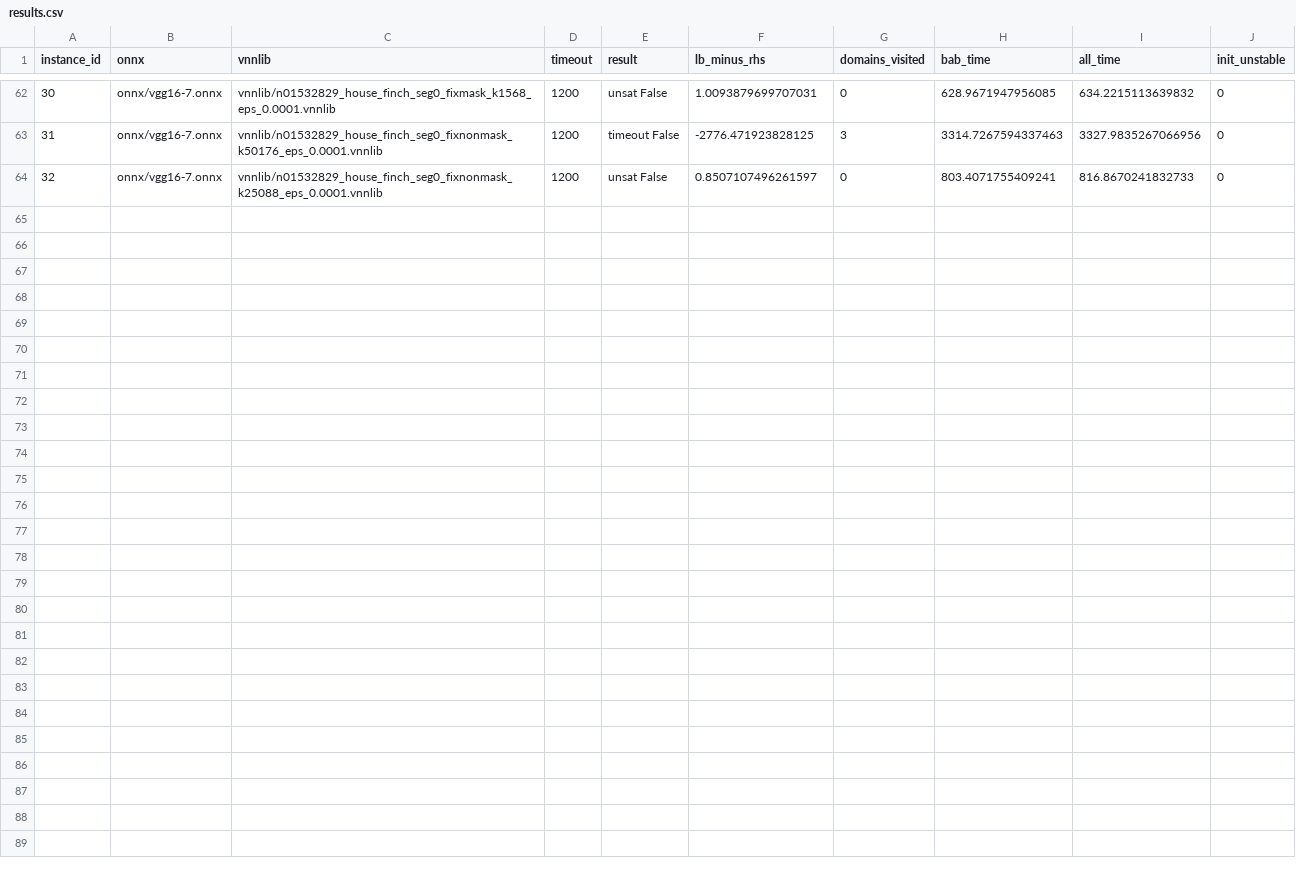
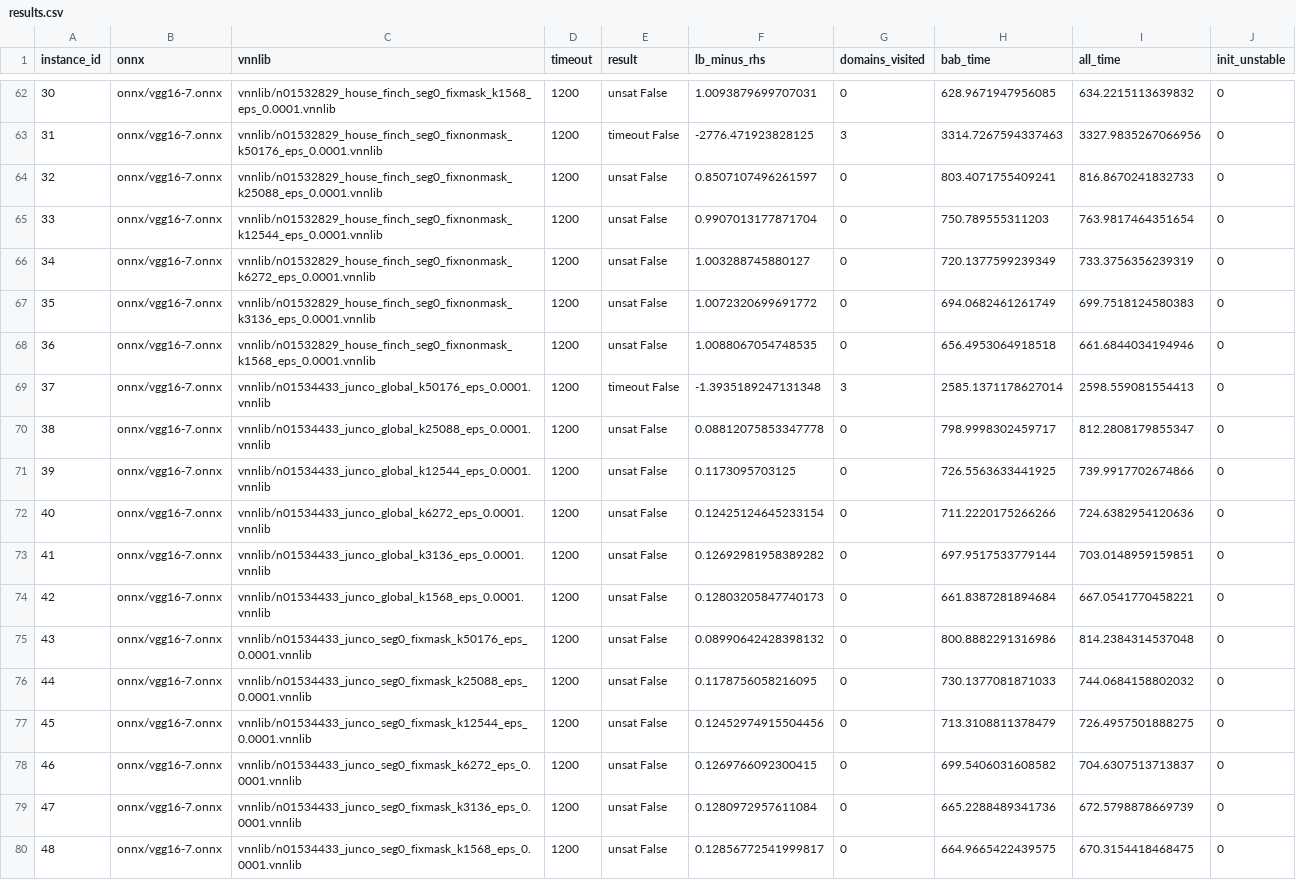
Before and after one commit to zahradehghanipour/XAIV, a CSV file: results/vggnet16_second_ten_imgs/results.csv, drawn as a sheet; only a part is shown, gaps mark what is left out; the diff names each change by its address in the sheet, - before the commit and + after, or states it on an @@ line.

```diff
--- a/results/vggnet16_second_ten_imgs/results.csv
+++ b/results/vggnet16_second_ten_imgs/results.csv
+row 65: 33 | onnx/vgg16-7.onnx | vnnlib/n01532829_house_finch_seg0_fixnonmask_k12544_eps_0.0001.vnnlib | 1200 | unsat False | 0.9907013177871704 | 0 | 750.789555311203 | 763.9817464351654 | 0
+row 66: 34 | onnx/vgg16-7.onnx | vnnlib/n01532829_house_finch_seg0_fixnonmask_k6272_eps_0.0001.vnnlib | 1200 | unsat False | 1.003288745880127 | 0 | 720.1377599239349 | 733.3756356239319 | 0
+row 67: 35 | onnx/vgg16-7.onnx | vnnlib/n01532829_house_finch_seg0_fixnonmask_k3136_eps_0.0001.vnnlib | 1200 | unsat False | 1.0072320699691772 | 0 | 694.0682461261749 | 699.7518124580383 | 0
+row 68: 36 | onnx/vgg16-7.onnx | vnnlib/n01532829_house_finch_seg0_fixnonmask_k1568_eps_0.0001.vnnlib | 1200 | unsat False | 1.0088067054748535 | 0 | 656.4953064918518 | 661.6844034194946 | 0
+row 69: 37 | onnx/vgg16-7.onnx | vnnlib/n01534433_junco_global_k50176_eps_0.0001.vnnlib | 1200 | timeout False | -1.3935189247131348 | 3 | 2585.1371178627014 | 2598.559081554413 | 0
+row 70: 38 | onnx/vgg16-7.onnx | vnnlib/n01534433_junco_global_k25088_eps_0.0001.vnnlib | 1200 | unsat False | 0.08812075853347778 | 0 | 798.9998302459717 | 812.2808179855347 | 0
+row 71: 39 | onnx/vgg16-7.onnx | vnnlib/n01534433_junco_global_k12544_eps_0.0001.vnnlib | 1200 | unsat False | 0.1173095703125 | 0 | 726.5563633441925 | 739.9917702674866 | 0
+row 72: 40 | onnx/vgg16-7.onnx | vnnlib/n01534433_junco_global_k6272_eps_0.0001.vnnlib | 1200 | unsat False | 0.12425124645233154 | 0 | 711.2220175266266 | 724.6382954120636 | 0
+row 73: 41 | onnx/vgg16-7.onnx | vnnlib/n01534433_junco_global_k3136_eps_0.0001.vnnlib | 1200 | unsat False | 0.12692981958389282 | 0 | 697.9517533779144 | 703.0148959159851 | 0
+row 74: 42 | onnx/vgg16-7.onnx | vnnlib/n01534433_junco_global_k1568_eps_0.0001.vnnlib | 1200 | unsat False | 0.12803205847740173 | 0 | 661.8387281894684 | 667.0541770458221 | 0
+row 75: 43 | onnx/vgg16-7.onnx | vnnlib/n01534433_junco_seg0_fixmask_k50176_eps_0.0001.vnnlib | 1200 | unsat False | 0.08990642428398132 | 0 | 800.8882291316986 | 814.2384314537048 | 0
+row 76: 44 | onnx/vgg16-7.onnx | vnnlib/n01534433_junco_seg0_fixmask_k25088_eps_0.0001.vnnlib | 1200 | unsat False | 0.1178756058216095 | 0 | 730.1377081871033 | 744.0684158802032 | 0
+row 77: 45 | onnx/vgg16-7.onnx | vnnlib/n01534433_junco_seg0_fixmask_k12544_eps_0.0001.vnnlib | 1200 | unsat False | 0.12452974915504456 | 0 | 713.3108811378479 | 726.4957501888275 | 0
+row 78: 46 | onnx/vgg16-7.onnx | vnnlib/n01534433_junco_seg0_fixmask_k6272_eps_0.0001.vnnlib | 1200 | unsat False | 0.1269766092300415 | 0 | 699.5406031608582 | 704.6307513713837 | 0
+row 79: 47 | onnx/vgg16-7.onnx | vnnlib/n01534433_junco_seg0_fixmask_k3136_eps_0.0001.vnnlib | 1200 | unsat False | 0.1280972957611084 | 0 | 665.2288489341736 | 672.5798878669739 | 0
+row 80: 48 | onnx/vgg16-7.onnx | vnnlib/n01534433_junco_seg0_fixmask_k1568_eps_0.0001.vnnlib | 1200 | unsat False | 0.12856772541999817 | 0 | 664.9665422439575 | 670.3154418468475 | 0
```
Also changed, not shown: results/vggnet16_4_ten_imgs/results.csv, 4 other files.
